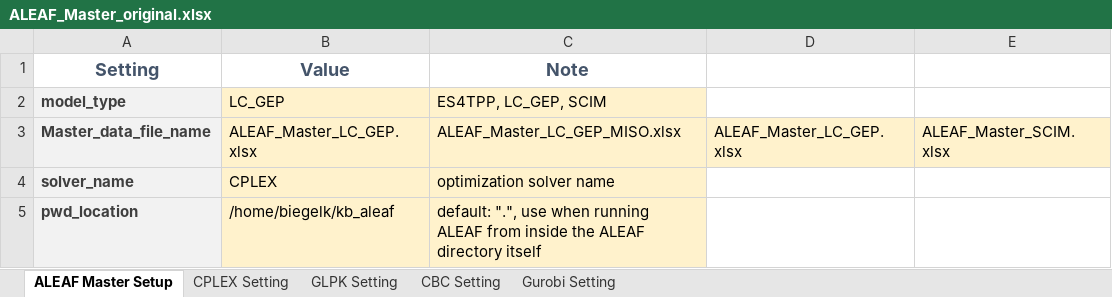
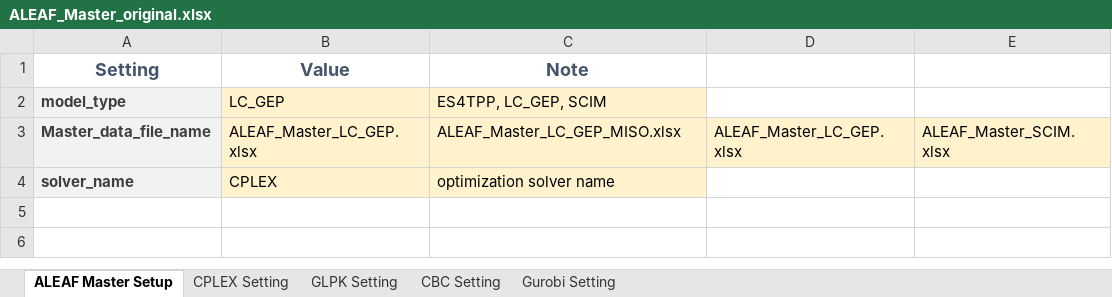
Before and after one commit to abce-dev/abce, an Excel workbook: inputs/ALEAF_inputs/ALEAF_Master_original.xlsx, sheet ALEAF Master Setup, drawn as a sheet; values as stored, in another font and other column widths than the file's, no borders; the diff names each change by its address in the sheet, - before the commit and + after, or states it on an @@ line.

Commit message:
final versions of inputs with data values producing sensible results/no infeasibility conditions

```diff
--- a/inputs/ALEAF_inputs/ALEAF_Master_original.xlsx (sheet ALEAF Master Setup)
+++ b/inputs/ALEAF_inputs/ALEAF_Master_original.xlsx (sheet ALEAF Master Setup)
-row 5: pwd_location | /home/biegelk/kb_aleaf | default: ".", use when running ALEAF from inside the ALEAF directory itself
```
Also changed, not shown: inputs/ALEAF_inputs/ALEAF_ERCOT_5units.xlsx.
